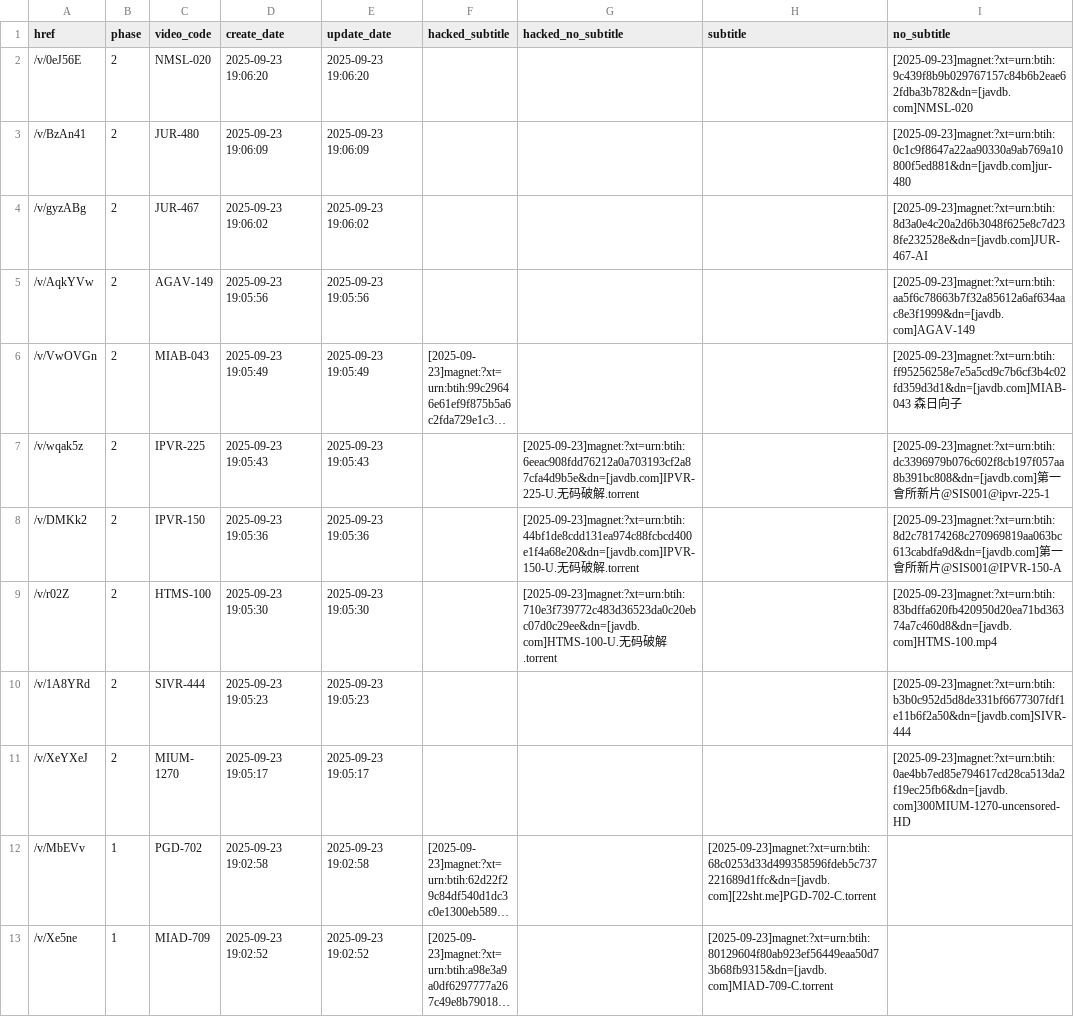
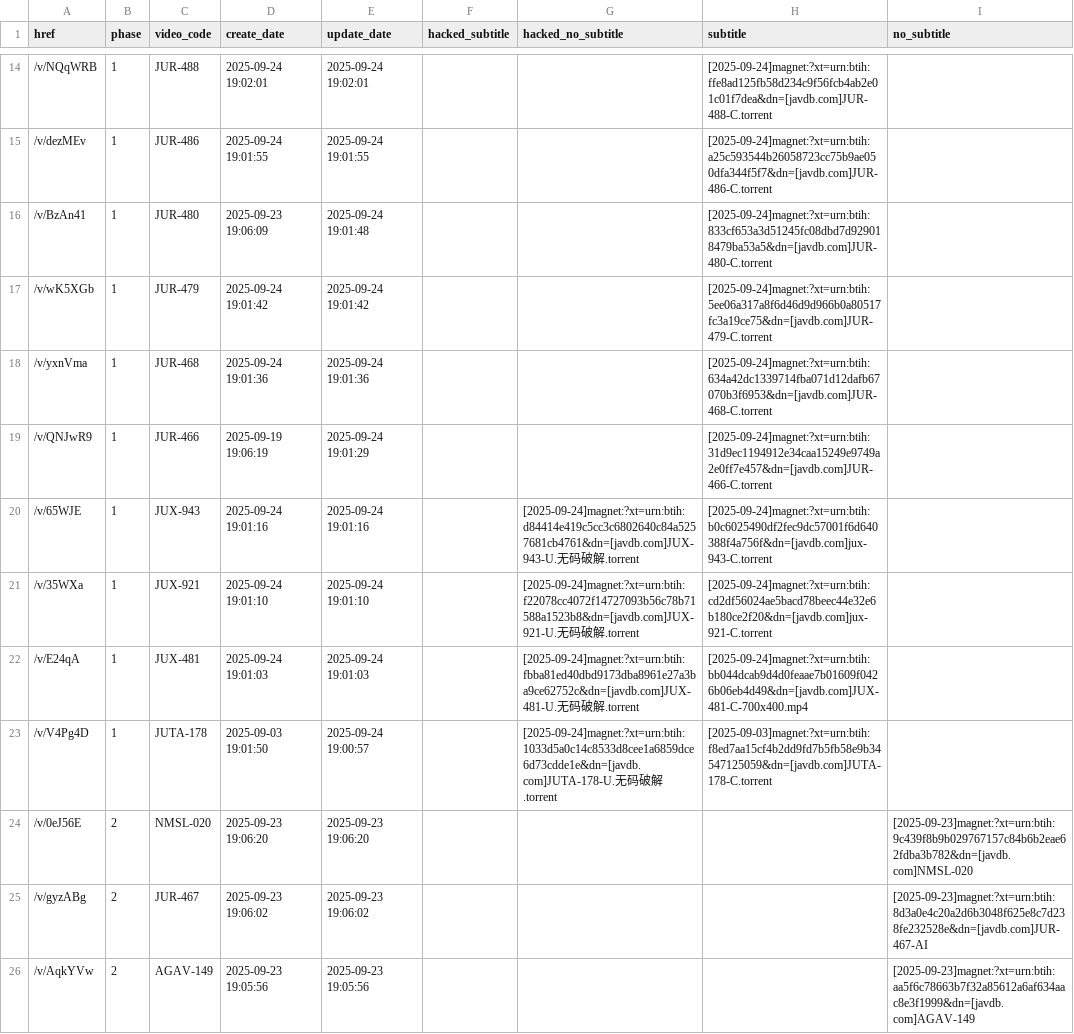
Before and after one commit to TongWu/JAVDB_AutoSpider, a CSV file: Daily Report/parsed_movies_history.csv, drawn as a sheet; only a part is shown, gaps mark what is left out; the shorter side is filled out with more unchanged rows; long unchanged cells end in …; the diff covers the shown part only.

```diff
--- a/Daily Report/parsed_movies_history.csv
+++ b/Daily Report/parsed_movies_history.csv
@@ -2,3 +14,12 @@
+/v/NQqWRB,1,JUR-488,2025-09-24 19:02:01,2025-09-24 19:02:01,,,[2025-09-24]magnet:?xt=urn:btih:ffe8ad125fb58d234c9f56fcb4ab2e01c01f7dea&dn=[javdb.com]JUR-488-C.torrent,
+/v/dezMEv,1,JUR-486,2025-09-24 19:01:55,2025-09-24 19:01:55,,,[2025-09-24]magnet:?xt=urn:btih:a25c593544b26058723cc75b9ae050dfa344f5f7&dn=[javdb.com]JUR-486-C.torrent,
+/v/BzAn41,1,JUR-480,2025-09-23 19:06:09,2025-09-24 19:01:48,,,[2025-09-24]magnet:?xt=urn:btih:833cf653a3d51245fc08dbd7d929018479ba53a5&dn=[javdb.com]JUR-480-C.torrent,
+/v/wK5XGb,1,JUR-479,2025-09-24 19:01:42,2025-09-24 19:01:42,,,[2025-09-24]magnet:?xt=urn:btih:5ee06a317a8f6d46d9d966b0a80517fc3a19ce75&dn=[javdb.com]JUR-479-C.torrent,
+/v/yxnVma,1,JUR-468,2025-09-24 19:01:36,2025-09-24 19:01:36,,,[2025-09-24]magnet:?xt=urn:btih:634a42dc1339714fba071d12dafb67070b3f6953&dn=[javdb.com]JUR-468-C.torrent,
+/v/QNJwR9,1,JUR-466,2025-09-19 19:06:19,2025-09-24 19:01:29,,,[2025-09-24]magnet:?xt=urn:btih:31d9ec1194912e34caa15249e9749a2e0ff7e457&dn=[javdb.com]JUR-466-C.torrent,
+/v/65WJE,1,JUX-943,2025-09-24 19:01:16,2025-09-24 19:01:16,,[2025-09-24]magnet:?xt=urn:btih:d84414e419c5cc3c6802640c84a5257681cb4761&dn=[javdb.com]JUX-943-U.无码破解.torrent,[2025-09-24]magnet:?xt=urn:btih:b0c6025490df2fec9dc57001f6d640388f4a756f&dn=[javdb.com]jux-943-C.torrent,
+/v/35WXa,1,JUX-921,2025-09-24 19:01:10,2025-09-24 19:01:10,,[2025-09-24]magnet:?xt=urn:btih:f22078cc4072f14727093b56c78b71588a1523b8&dn=[javdb.com]JUX-921-U.无码破解.torrent,[2025-09-24]magnet:?xt=urn:btih:cd2df56024ae5bacd78beec44e32e6b180ce2f20&dn=[javdb.com]jux-921-C.torrent,
+/v/E24qA,1,JUX-481,2025-09-24 19:01:03,2025-09-24 19:01:03,,[2025-09-24]magnet:?xt=urn:btih:fbba81ed40dbd9173dba8961e27a3ba9ce62752c&dn=[javdb.com]JUX-481-U.无码破解.torrent,[2025-09-24]magnet:?xt=urn:btih:bb044dcab9d4d0feaae7b01609f0426b06eb4d49&dn=[javdb.com]JUX-481-C-700x400.mp4,
+/v/V4Pg4D,1,JUTA-178,2025-09-03 19:01:50,2025-09-24 19:00:57,,[2025-09-24]magnet:?xt=urn:btih:1033d5a0c14c8533d8cee1a6859dce6d73cdde1e&dn=[javdb.com]JUTA-178-U.无码破解.torrent,[2025-09-03]magnet:?xt=urn:btih:f8ed7aa15cf4b2dd9fd7b5fb58e9b34547125059&dn=[javdb.com]JUTA-178-C.torrent,
 /v/0eJ56E,2,NMSL-020,2025-09-23 19:06:20,2025-09-23 19:06:20,,,,[2025-09-23]magnet:?xt=urn:btih:9c439f8b9b029767157c84b6b2eae62fdba3b782&dn=[javdb.com]NMSL-020
-/v/BzAn41,2,JUR-480,2025-09-23 19:06:09,2025-09-23 19:06:09,,,,[2025-09-23]magnet:?xt=urn:btih:0c1c9f8647a22aa90330a9ab769a10800f5ed881&dn=[javdb.com]jur-480
 /v/gyzABg,2,JUR-467,2025-09-23 19:06:02,2025-09-23 19:06:02,,,,[2025-09-23]magnet:?xt=urn:btih:8d3a0e4c20a2d6b3048f625e8c7d238fe232528e&dn=[javdb.com]JUR-467-AI
```
Also changed, not shown: 12 added rows and 6 removed rows elsewhere in this file, Daily Report/pikpak_bridge_history.csv, 3 other files.
